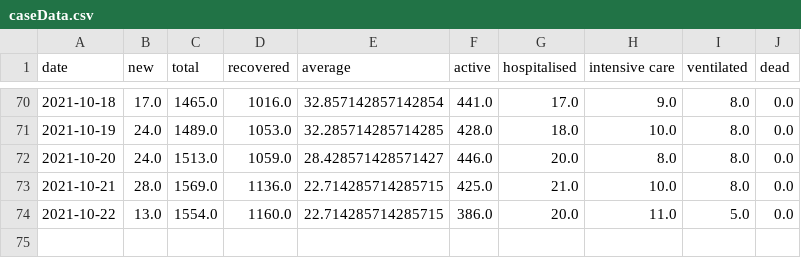
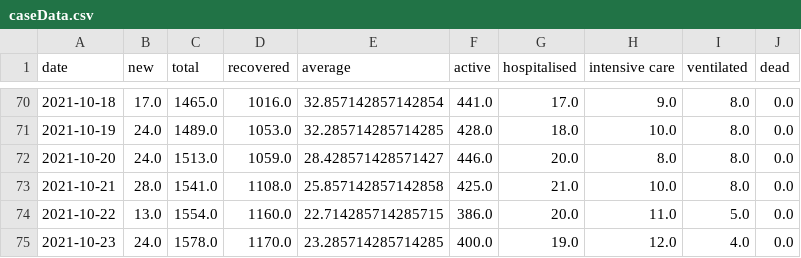
Before and after one commit to MarkusMannheim/act-coronavirus-teaser, a CSV file: data/caseData.csv, drawn as a sheet; only a part is shown, gaps mark what is left out.

Commit message:
update

```diff
--- a/data/caseData.csv
+++ b/data/caseData.csv
@@ -72,3 +72,4 @@ date,new,total,recovered,average,active,hospitalised,intensive care,ventilated,d
 2021-10-20,24.0,1513.0,1059.0,28.428571428571427,446.0,20.0,8.0,8.0,0.0
-2021-10-21,28.0,1569.0,1136.0,22.714285714285715,425.0,21.0,10.0,8.0,0.0
+2021-10-21,28.0,1541.0,1108.0,25.857142857142858,425.0,21.0,10.0,8.0,0.0
 2021-10-22,13.0,1554.0,1160.0,22.714285714285715,386.0,20.0,11.0,5.0,0.0
+2021-10-23,24.0,1578.0,1170.0,23.285714285714285,400.0,19.0,12.0,4.0,0.0
```
